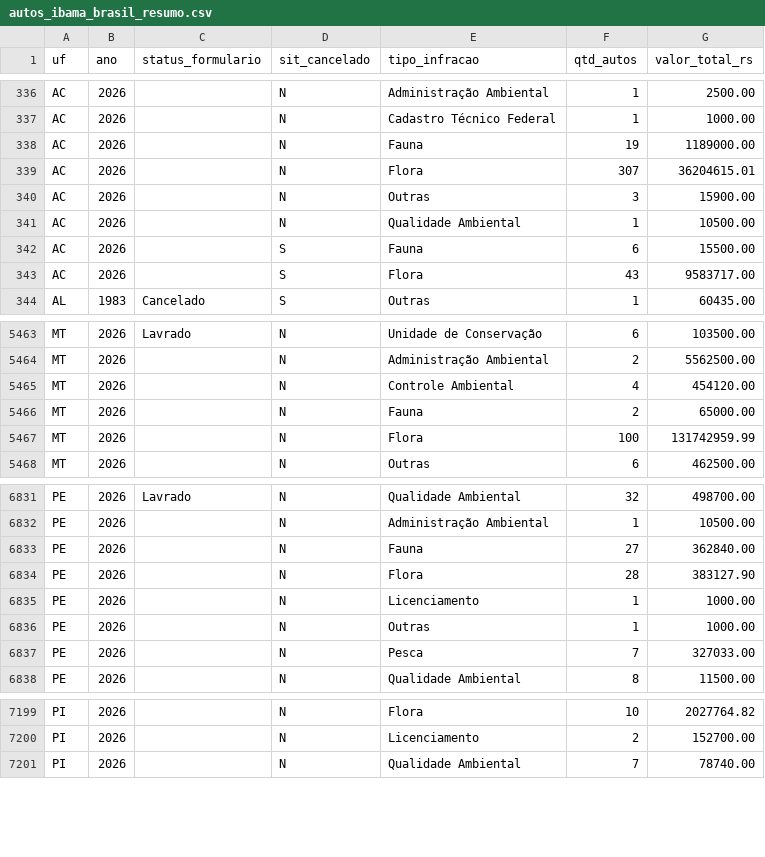
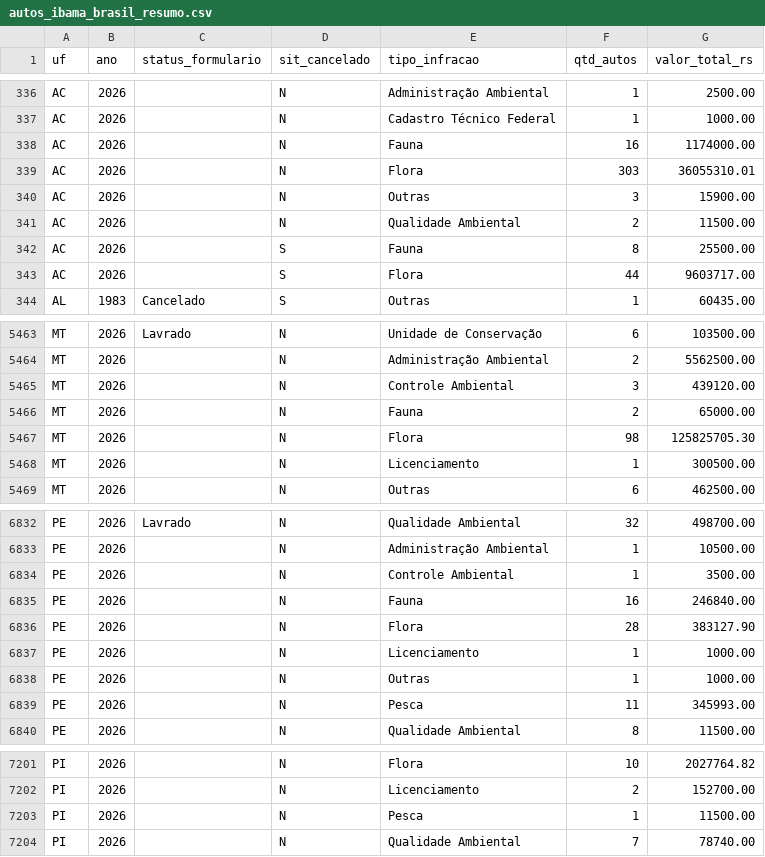
Before and after one commit to jmarconluz/base-inema-oeste, a CSV file: multas/ibama/autos_ibama_brasil_resumo.csv, drawn as a sheet; only a part is shown, gaps mark what is left out; the diff covers the shown part only.

```diff
--- a/multas/ibama/autos_ibama_brasil_resumo.csv
+++ b/multas/ibama/autos_ibama_brasil_resumo.csv
@@ -337,8 +337,8 @@ AC;2026;;N;Administração Ambiental;1;2500.00
 AC;2026;;N;Cadastro Técnico Federal;1;1000.00
-AC;2026;;N;Fauna;19;1189000.00
-AC;2026;;N;Flora;307;36204615.01
+AC;2026;;N;Fauna;16;1174000.00
+AC;2026;;N;Flora;303;36055310.01
 AC;2026;;N;Outras;3;15900.00
-AC;2026;;N;Qualidade Ambiental;1;10500.00
-AC;2026;;S;Fauna;6;15500.00
-AC;2026;;S;Flora;43;9583717.00
+AC;2026;;N;Qualidade Ambiental;2;11500.00
+AC;2026;;S;Fauna;8;25500.00
+AC;2026;;S;Flora;44;9603717.00
 AL;1983;Cancelado;S;Outras;1;60435.00
@@ -5464,5 +5464,6 @@ MT;2026;Lavrado;N;Unidade de Conservação;6;103500.00
 MT;2026;;N;Administração Ambiental;2;5562500.00
-MT;2026;;N;Controle Ambiental;4;454120.00
+MT;2026;;N;Controle Ambiental;3;439120.00
 MT;2026;;N;Fauna;2;65000.00
-MT;2026;;N;Flora;100;131742959.99
+MT;2026;;N;Flora;98;125825705.30
+MT;2026;;N;Licenciamento;1;300500.00
 MT;2026;;N;Outras;6;462500.00
@@ -6832,3 +6833,4 @@ PE;2026;Lavrado;N;Qualidade Ambiental;32;498700.00
 PE;2026;;N;Administração Ambiental;1;10500.00
-PE;2026;;N;Fauna;27;362840.00
+PE;2026;;N;Controle Ambiental;1;3500.00
+PE;2026;;N;Fauna;16;246840.00
 PE;2026;;N;Flora;28;383127.90
@@ -6836,3 +6838,3 @@ PE;2026;;N;Licenciamento;1;1000.00
 PE;2026;;N;Outras;1;1000.00
-PE;2026;;N;Pesca;7;327033.00
+PE;2026;;N;Pesca;11;345993.00
 PE;2026;;N;Qualidade Ambiental;8;11500.00
@@ -7200,2 +7202,3 @@ PI;2026;;N;Flora;10;2027764.82
 PI;2026;;N;Licenciamento;2;152700.00
+PI;2026;;N;Pesca;1;11500.00
 PI;2026;;N;Qualidade Ambiental;7;78740.00
```
Also changed, not shown: 1 added row and 114 edited cells elsewhere in this file, multas/ibama/embargos_ibama_brasil_resumo.csv, 12 other files.
